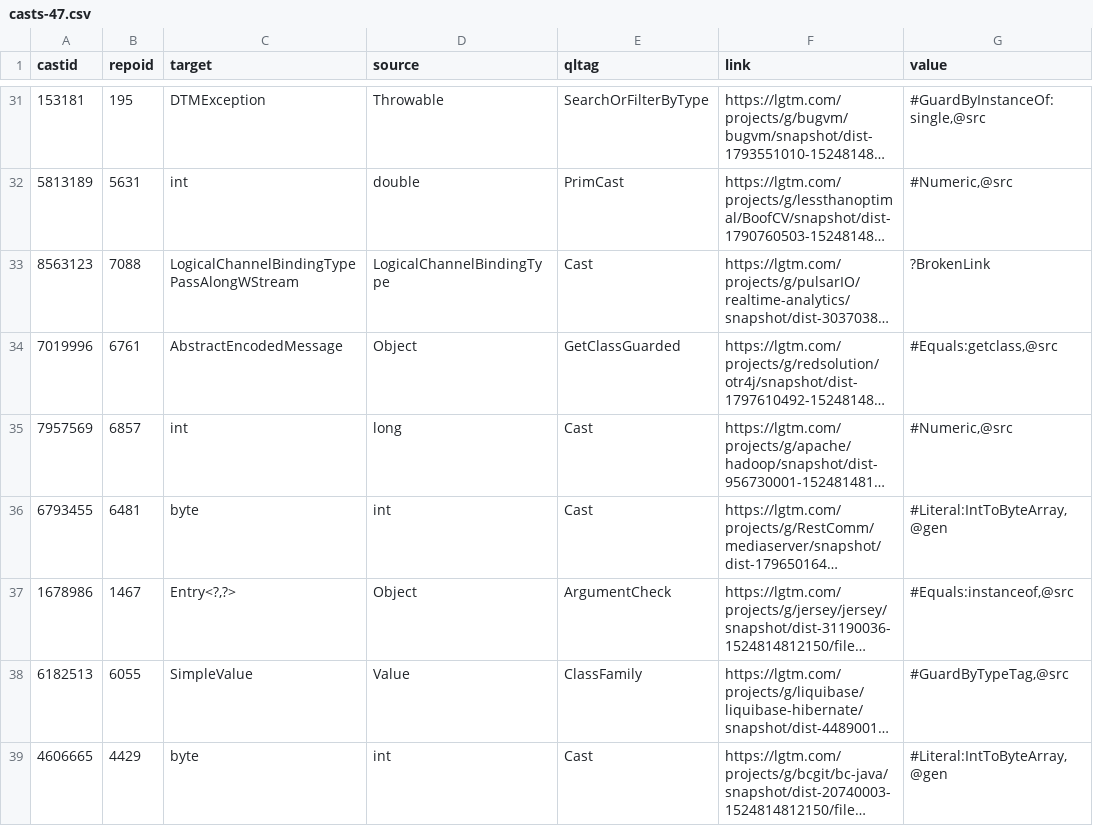
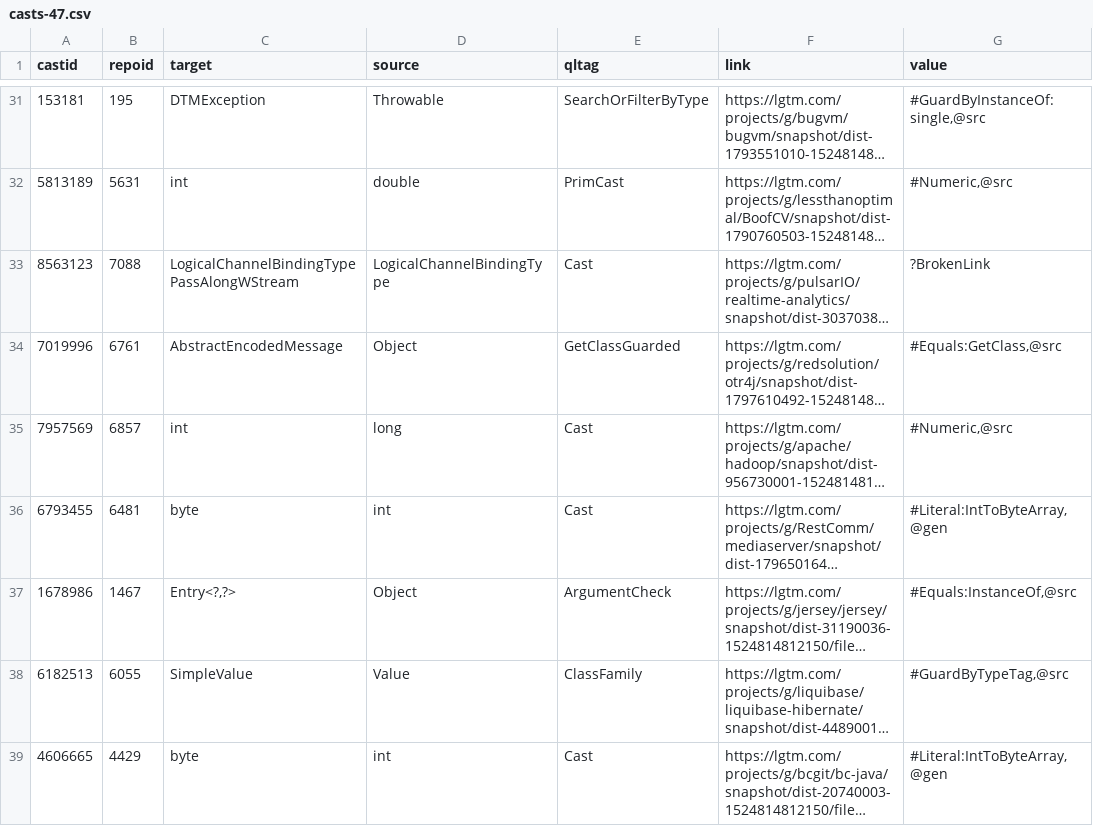
Before and after one commit to acuarica/phd-thesis, a CSV file: analysis/casts-47.csv, drawn as a sheet; only a part is shown, gaps mark what is left out; long unchanged cells end in …; the diff names each change by its address in the sheet, - before the commit and + after, or states it on an @@ line.

```diff
--- a/analysis/casts-47.csv
+++ b/analysis/casts-47.csv
-G34 (value): #Equals:getclass,@src
+G34 (value): #Equals:GetClass,@src
-G37 (value): #Equals:instanceof,@src
+G37 (value): #Equals:InstanceOf,@src
```
Also changed, not shown: analysis/casts-480.csv, 7 other files.
